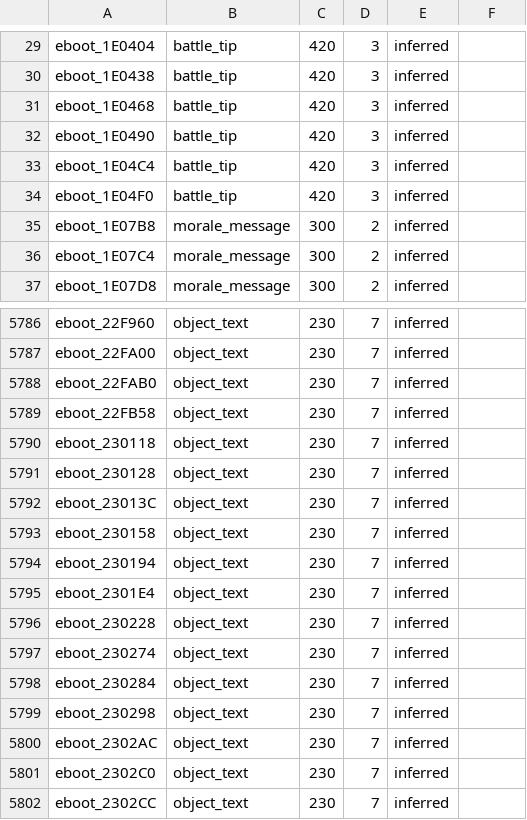
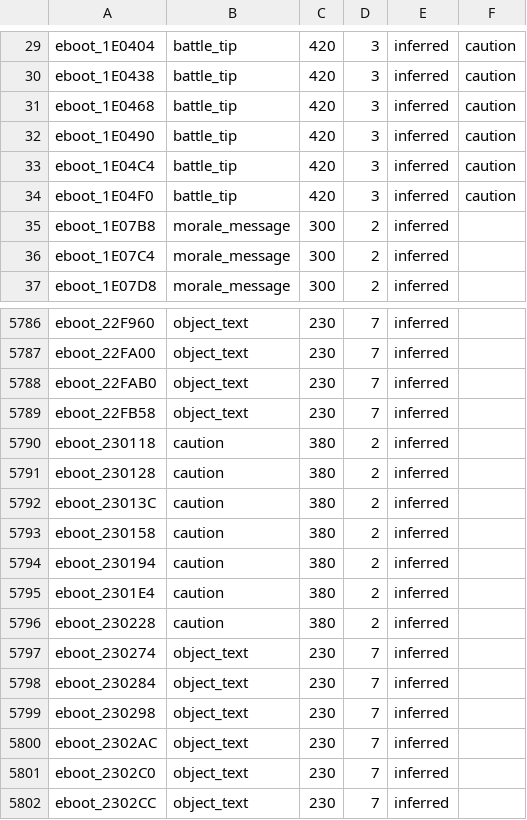
Before and after one commit to minhnhattonthat/blaze-union-story-to-reach-the-future-en, a TSV file: data/box_ids.tsv, drawn as a sheet; only a part is shown, gaps mark what is left out; the diff covers the shown part only; the diff names each change by its address in the sheet, - before the commit and + after, or states it on an @@ line.

```diff
--- a/data/box_ids.tsv
+++ b/data/box_ids.tsv
-F29:F34: (empty)
+F29:F34: caution
-B5790:B5796: object_text
+B5790:B5796: caution
-C5790:C5796: 230
+C5790:C5796: 380
-D5790:D5796: 7
+D5790:D5796: 2
```
Also changed, not shown: 82 edited cells elsewhere in this file, 7 other files.
